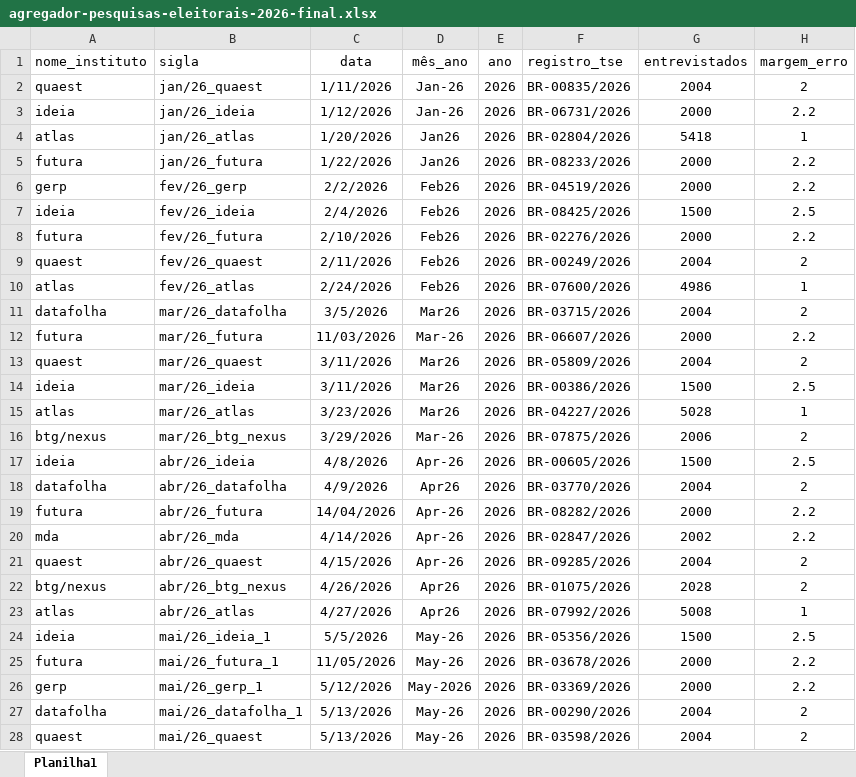
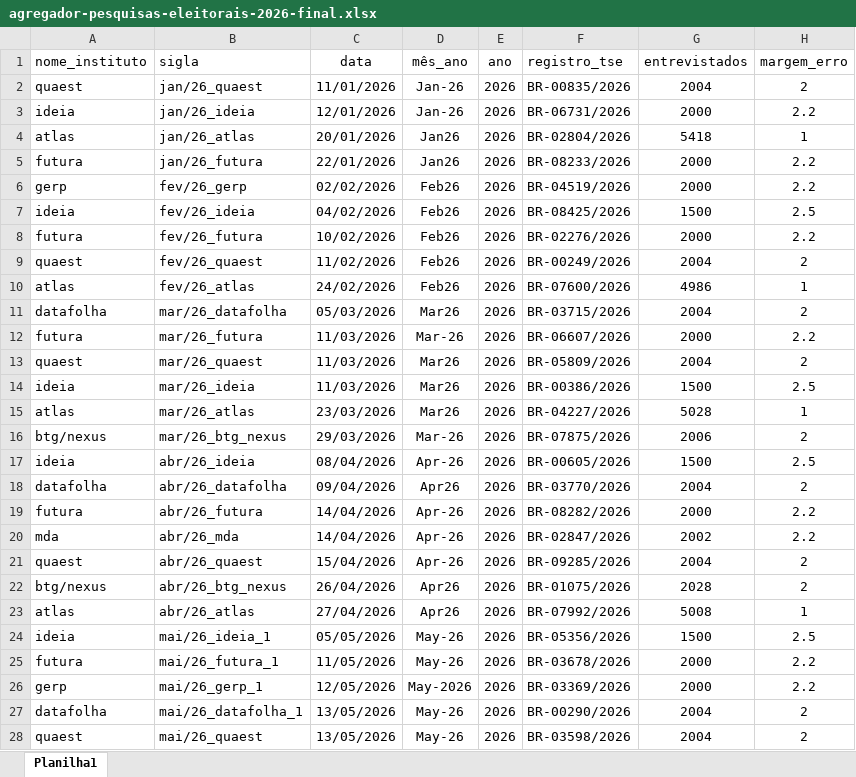
Before and after one commit to andregerardi/agregador-v2, an Excel workbook: agregador-pesquisas-eleitorais-2026-final.xlsx, sheet Planilha1, drawn as a sheet; only a part is shown; values as stored, in another font and other column widths than the file's, no borders; charts and pictures not drawn; the diff covers the shown part only; the diff names each change by its address in the sheet, - before the commit and + after, or states it on an @@ line.

```diff
--- a/agregador-pesquisas-eleitorais-2026-final.xlsx (sheet Planilha1)
+++ b/agregador-pesquisas-eleitorais-2026-final.xlsx (sheet Planilha1)
-C2 (data): 1/11/2026
+C2 (data): 11/01/2026
-C3 (data): 1/12/2026
+C3 (data): 12/01/2026
-C4 (data): 1/20/2026
+C4 (data): 20/01/2026
-C5 (data): 1/22/2026
+C5 (data): 22/01/2026
-C6 (data): 2/2/2026
+C6 (data): 02/02/2026
-C7 (data): 2/4/2026
+C7 (data): 04/02/2026
-C8 (data): 2/10/2026
+C8 (data): 10/02/2026
-C9 (data): 2/11/2026
+C9 (data): 11/02/2026
-C10 (data): 2/24/2026
+C10 (data): 24/02/2026
-C11 (data): 3/5/2026
+C11 (data): 05/03/2026
-C13:C14 (data): 3/11/2026
+C13:C14 (data): 11/03/2026
-C15 (data): 3/23/2026
+C15 (data): 23/03/2026
-C16 (data): 3/29/2026
+C16 (data): 29/03/2026
-C17 (data): 4/8/2026
+C17 (data): 08/04/2026
-C18 (data): 4/9/2026
+C18 (data): 09/04/2026
-C20 (data): 4/14/2026
+C20 (data): 14/04/2026
-C21 (data): 4/15/2026
+C21 (data): 15/04/2026
-C22 (data): 4/26/2026
+C22 (data): 26/04/2026
-C23 (data): 4/27/2026
+C23 (data): 27/04/2026
-C24 (data): 5/5/2026
+C24 (data): 05/05/2026
-C26 (data): 5/12/2026
+C26 (data): 12/05/2026
-C27:C28 (data): 5/13/2026
+C27:C28 (data): 13/05/2026
```
Also changed, not shown: 2 added rows and 70 edited cells elsewhere in this sheet, charts or pictures, 4 other files.
